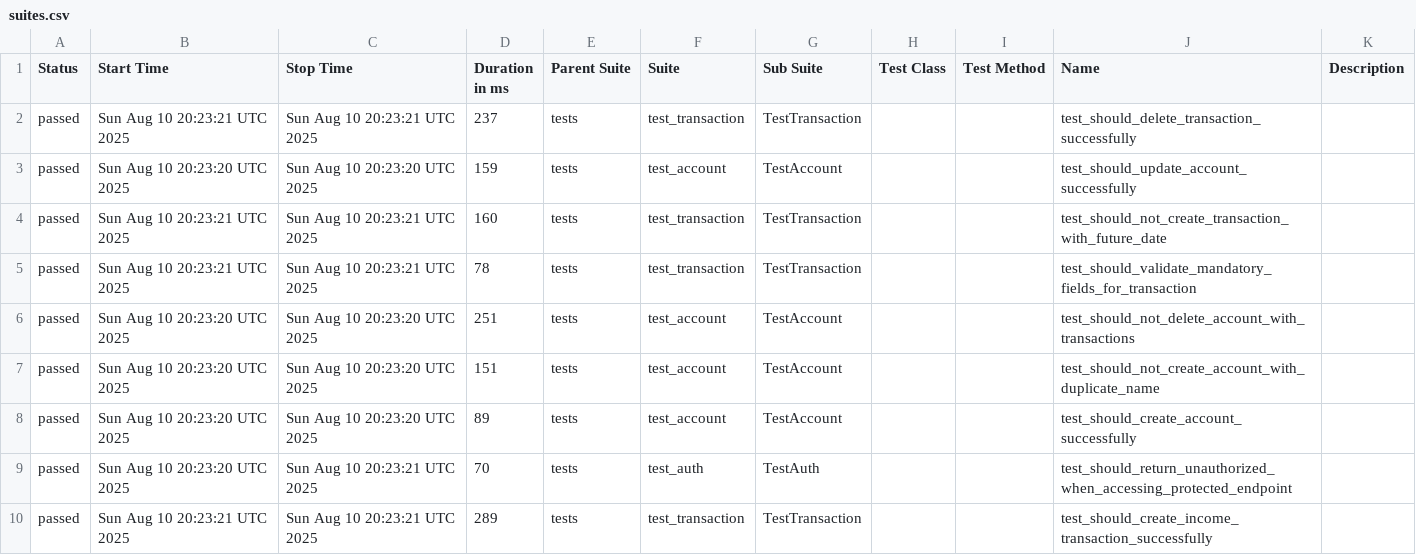
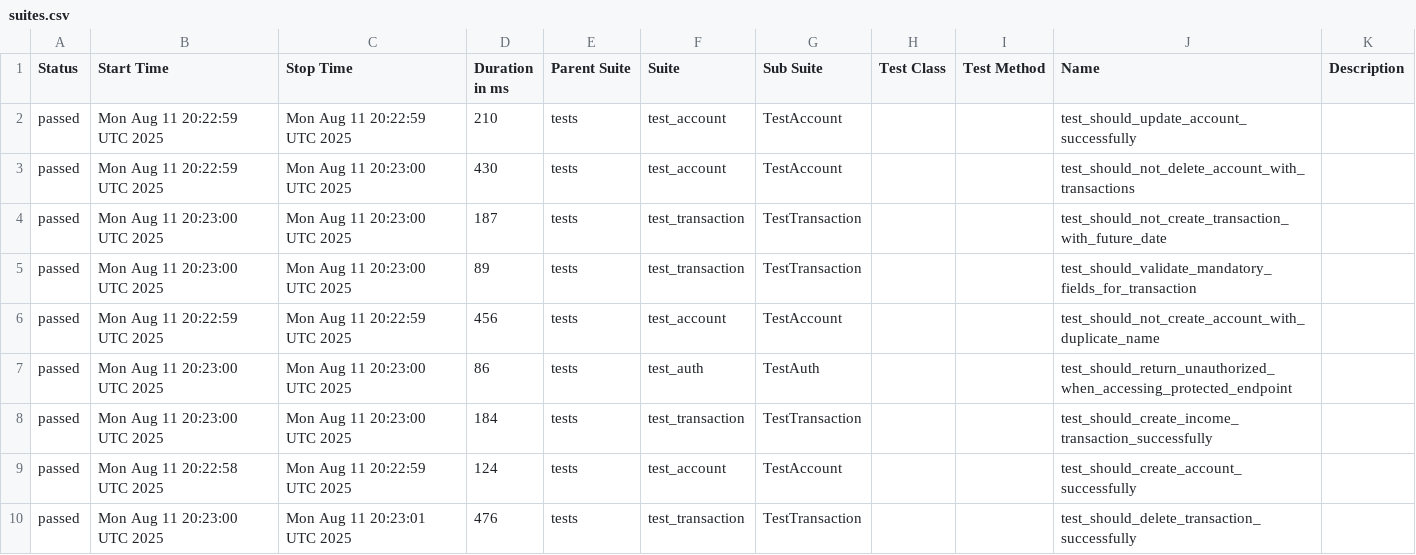
Before and after one commit to JosinaldoGJunior/python-automation-api-test, a CSV file: data/suites.csv, drawn as a sheet.

```diff
--- a/data/suites.csv
+++ b/data/suites.csv
@@ -1,10 +1,10 @@
 "Status","Start Time","Stop Time","Duration in ms","Parent Suite","Suite","Sub Suite","Test Class","Test Method","Name","Description"
-"passed","Sun Aug 10 20:23:21 UTC 2025","Sun Aug 10 20:23:21 UTC 2025","237","tests","test_transaction","TestTransaction","","","test_should_delete_transaction_successfully",""
-"passed","Sun Aug 10 20:23:20 UTC 2025","Sun Aug 10 20:23:20 UTC 2025","159","tests","test_account","TestAccount","","","test_should_update_account_successfully",""
-"passed","Sun Aug 10 20:23:21 UTC 2025","Sun Aug 10 20:23:21 UTC 2025","160","tests","test_transaction","TestTransaction","","","test_should_not_create_transaction_with_future_date",""
-"passed","Sun Aug 10 20:23:21 UTC 2025","Sun Aug 10 20:23:21 UTC 2025","78","tests","test_transaction","TestTransaction","","","test_should_validate_mandatory_fields_for_transaction",""
-"passed","Sun Aug 10 20:23:20 UTC 2025","Sun Aug 10 20:23:20 UTC 2025","251","tests","test_account","TestAccount","","","test_should_not_delete_account_with_transactions",""
-"passed","Sun Aug 10 20:23:20 UTC 2025","Sun Aug 10 20:23:20 UTC 2025","151","tests","test_account","TestAccount","","","test_should_not_create_account_with_duplicate_name",""
-"passed","Sun Aug 10 20:23:20 UTC 2025","Sun Aug 10 20:23:20 UTC 2025","89","tests","test_account","TestAccount","","","test_should_create_account_successfully",""
-"passed","Sun Aug 10 20:23:20 UTC 2025","Sun Aug 10 20:23:21 UTC 2025","70","tests","test_auth","TestAuth","","","test_should_return_unauthorized_when_accessing_protected_endpoint",""
-"passed","Sun Aug 10 20:23:21 UTC 2025","Sun Aug 10 20:23:21 UTC 2025","289","tests","test_transaction","TestTransaction","","","test_should_create_income_transaction_successfully",""
+"passed","Mon Aug 11 20:22:59 UTC 2025","Mon Aug 11 20:22:59 UTC 2025","210","tests","test_account","TestAccount","","","test_should_update_account_successfully",""
+"passed","Mon Aug 11 20:22:59 UTC 2025","Mon Aug 11 20:23:00 UTC 2025","430","tests","test_account","TestAccount","","","test_should_not_delete_account_with_transactions",""
+"passed","Mon Aug 11 20:23:00 UTC 2025","Mon Aug 11 20:23:00 UTC 2025","187","tests","test_transaction","TestTransaction","","","test_should_not_create_transaction_with_future_date",""
+"passed","Mon Aug 11 20:23:00 UTC 2025","Mon Aug 11 20:23:00 UTC 2025","89","tests","test_transaction","TestTransaction","","","test_should_validate_mandatory_fields_for_transaction",""
+"passed","Mon Aug 11 20:22:59 UTC 2025","Mon Aug 11 20:22:59 UTC 2025","456","tests","test_account","TestAccount","","","test_should_not_create_account_with_duplicate_name",""
+"passed","Mon Aug 11 20:23:00 UTC 2025","Mon Aug 11 20:23:00 UTC 2025","86","tests","test_auth","TestAuth","","","test_should_return_unauthorized_when_accessing_protected_endpoint",""
+"passed","Mon Aug 11 20:23:00 UTC 2025","Mon Aug 11 20:23:00 UTC 2025","184","tests","test_transaction","TestTransaction","","","test_should_create_income_transaction_successfully",""
+"passed","Mon Aug 11 20:22:58 UTC 2025","Mon Aug 11 20:22:59 UTC 2025","124","tests","test_account","TestAccount","","","test_should_create_account_successfully",""
+"passed","Mon Aug 11 20:23:00 UTC 2025","Mon Aug 11 20:23:01 UTC 2025","476","tests","test_transaction","TestTransaction","","","test_should_delete_transaction_successfully",""
```
Also changed, not shown: 32 other files.
